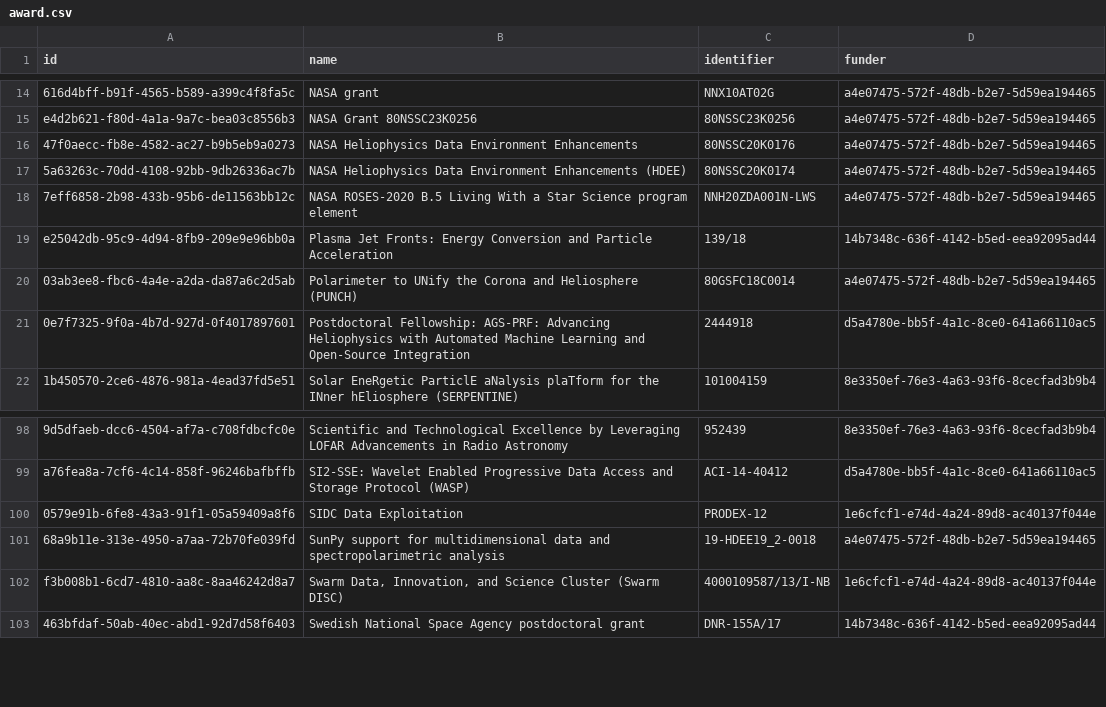
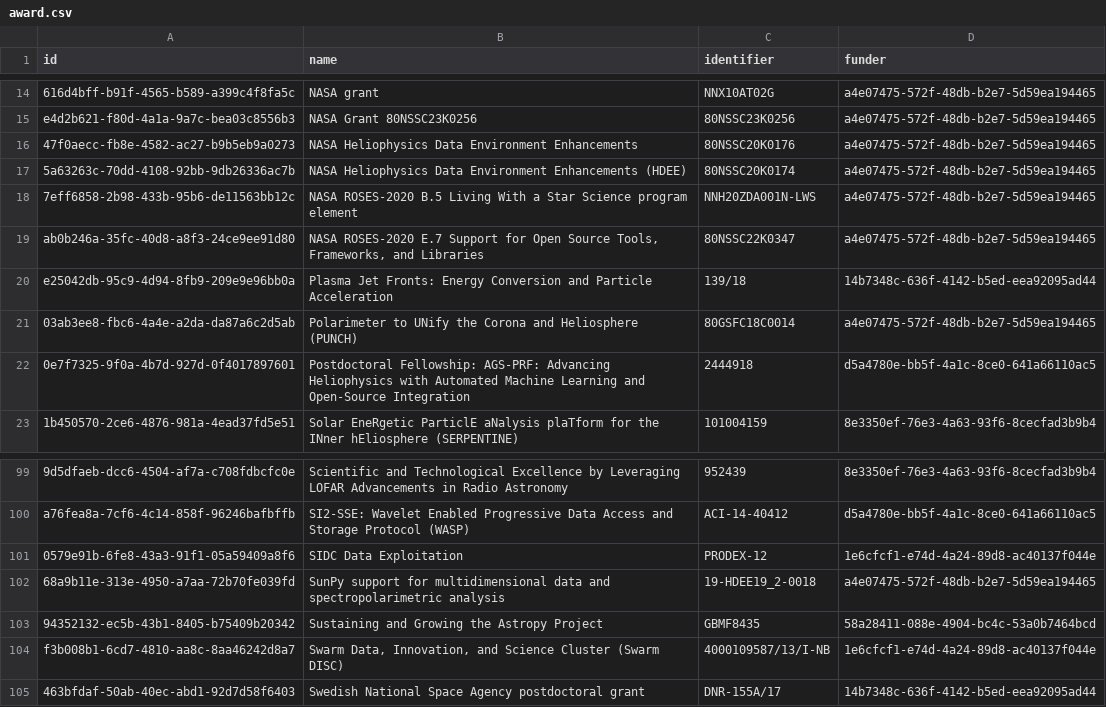
Before and after one commit to Heliophysics-Software-Search-Interface/hssi-website, a CSV file: django/website/config/db/award.csv, drawn as a sheet; only a part is shown, gaps mark what is left out; the diff names each change by its address in the sheet, - before the commit and + after, or states it on an @@ line.

```diff
--- a/django/website/config/db/award.csv
+++ b/django/website/config/db/award.csv
+row 19: ab0b246a-35fc-40d8-a8f3-24ce9ee91d80 | NASA ROSES-2020 E.7 Support for Open Source Tools, Frameworks, and Libraries | 80NSSC22K0347 | a4e07475-572f-48db-b2e7-5d59ea194465
+row 103: 94352132-ec5b-43b1-8405-b75409b20342 | Sustaining and Growing the Astropy Project | GBMF8435 | 58a28411-088e-4904-bc4c-53a0b7464bcd
```
Also changed, not shown: django/website/config/db/keyword.csv, django/website/config/db/related_item.csv, 9 other files.
